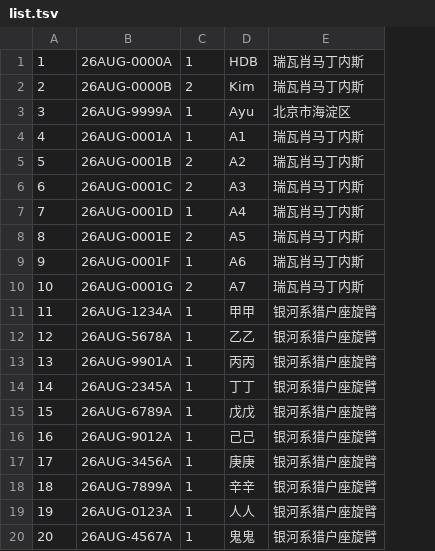
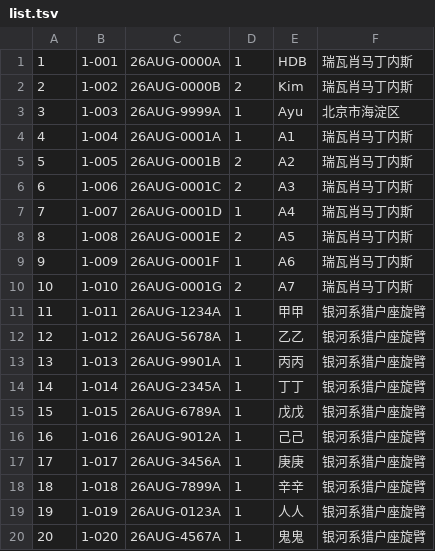
Before and after one commit to ayuusweetfish/Whirling-Press, a TSV file: demo_pack/list.tsv, drawn as a sheet; the diff names each change by its address in the sheet, - before the commit and + after, or states it on an @@ line.

```diff
--- a/demo_pack/list.tsv
+++ b/demo_pack/list.tsv
+column B, rows 1-20: 1-001 | 1-002 | 1-003 | 1-004 | 1-005 | 1-006 | 1-007 | 1-008 | 1-009 | 1-010 | 1-011 | 1-012 | 1-013 | 1-014 | 1-015 | 1-016 | 1-017 | 1-018 | 1-019 | 1-020
```
Also changed, not shown: 1 other file.
